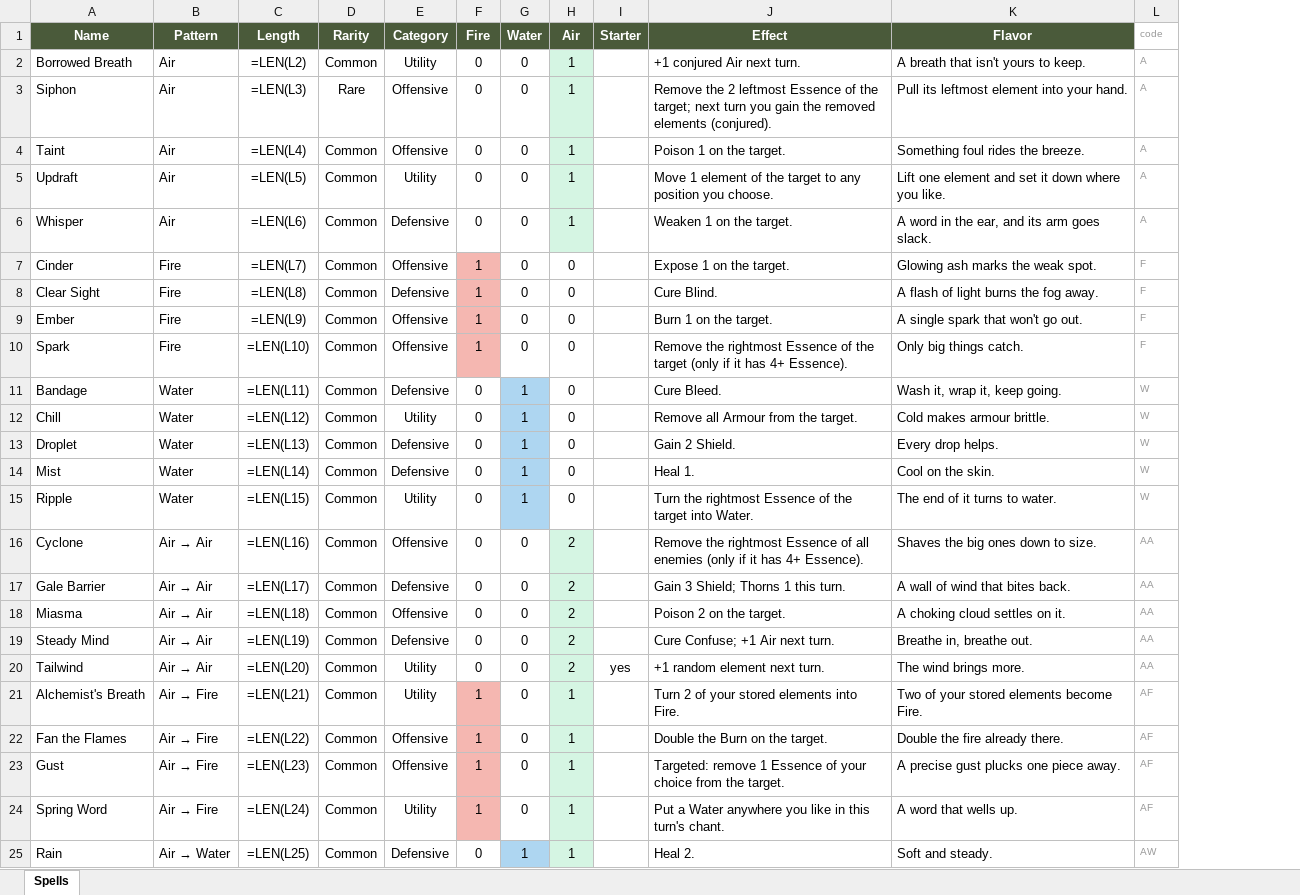
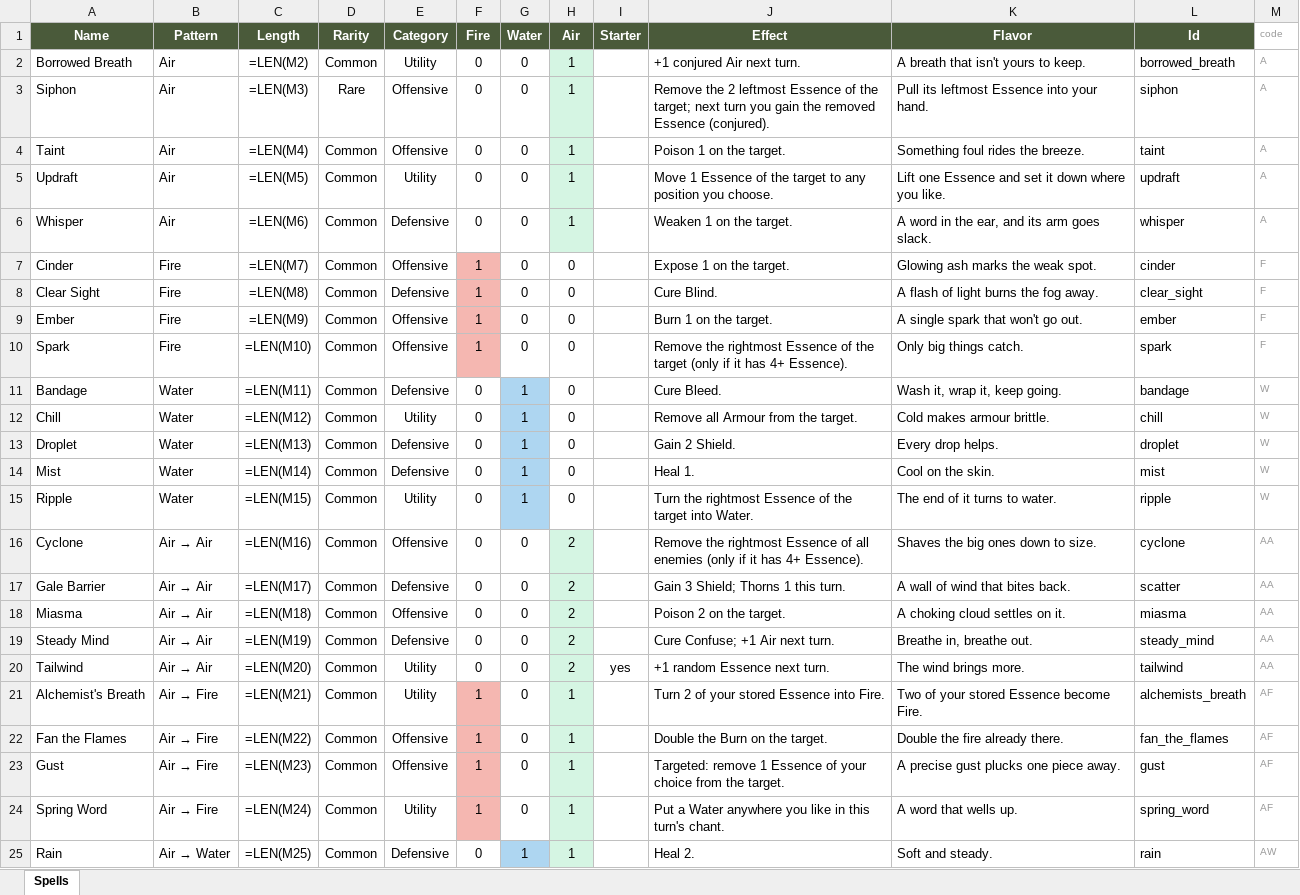
Before and after one commit to Vu-QuangMinh/The-last-tree, an Excel workbook: docs/spells.xlsx, sheet Spells, drawn as a sheet; only a part is shown; values as stored, in another font and other column widths than the file's, no borders; formulas without a stored value are shown as written; the diff covers the shown part only; the diff names each change by its address in the sheet, - before the commit and + after, or states it on an @@ line.

```diff
--- a/docs/spells.xlsx (sheet Spells)
+++ b/docs/spells.xlsx (sheet Spells)
+column L (Id), rows 2-25: borrowed_breath | siphon | taint | updraft | whisper | cinder | clear_sight | ember | spark | bandage | chill | droplet | mist | ripple | cyclone | scatter | miasma | steady_mind | tailwind | alchemists_breath | fan_the_flames | gust | spring_word | rain
-C2 (Length): =LEN(L2)
+C2 (Length): =LEN(M2)
-C3 (Length): =LEN(L3)
+C3 (Length): =LEN(M3)
-J3 (Effect): …the removed elements (conjured).
+J3 (Effect): …the removed Essence (conjured).
-K3 (Flavor): Pull its leftmost element into your hand.
+K3 (Flavor): Pull its leftmost Essence into your hand.
-C4 (Length): =LEN(L4)
+C4 (Length): =LEN(M4)
-C5 (Length): =LEN(L5)
+C5 (Length): =LEN(M5)
-J5 (Effect): Move 1 element of the…
+J5 (Effect): Move 1 Essence of the…
-K5 (Flavor): Lift one element and set…
+K5 (Flavor): Lift one Essence and set…
-C6 (Length): =LEN(L6)
+C6 (Length): =LEN(M6)
-C7 (Length): =LEN(L7)
+C7 (Length): =LEN(M7)
-C8 (Length): =LEN(L8)
+C8 (Length): =LEN(M8)
-C9 (Length): =LEN(L9)
+C9 (Length): =LEN(M9)
-C10 (Length): =LEN(L10)
+C10 (Length): =LEN(M10)
-C11 (Length): =LEN(L11)
+C11 (Length): =LEN(M11)
-C12 (Length): =LEN(L12)
+C12 (Length): =LEN(M12)
-C13 (Length): =LEN(L13)
+C13 (Length): =LEN(M13)
-C14 (Length): =LEN(L14)
+C14 (Length): =LEN(M14)
-C15 (Length): =LEN(L15)
+C15 (Length): =LEN(M15)
-C16 (Length): =LEN(L16)
+C16 (Length): =LEN(M16)
-C17 (Length): =LEN(L17)
+C17 (Length): =LEN(M17)
-C18 (Length): =LEN(L18)
+C18 (Length): =LEN(M18)
-C19 (Length): =LEN(L19)
+C19 (Length): =LEN(M19)
-C20 (Length): =LEN(L20)
+C20 (Length): =LEN(M20)
-J20 (Effect): +1 random element next turn.
+J20 (Effect): +1 random Essence next turn.
-C21 (Length): =LEN(L21)
+C21 (Length): =LEN(M21)
-J21 (Effect): Turn 2 of your stored elements into Fire.
+J21 (Effect): Turn 2 of your stored Essence into Fire.
-K21 (Flavor): Two of your stored elements become Fire.
+K21 (Flavor): Two of your stored Essence become Fire.
-C22 (Length): =LEN(L22)
+C22 (Length): =LEN(M22)
-C23 (Length): =LEN(L23)
+C23 (Length): =LEN(M23)
-C24 (Length): =LEN(L24)
+C24 (Length): =LEN(M24)
-C25 (Length): =LEN(L25)
+C25 (Length): =LEN(M25)
```
Also changed, not shown: 1 added row and 113 edited cells elsewhere in this sheet, 45 other files.
